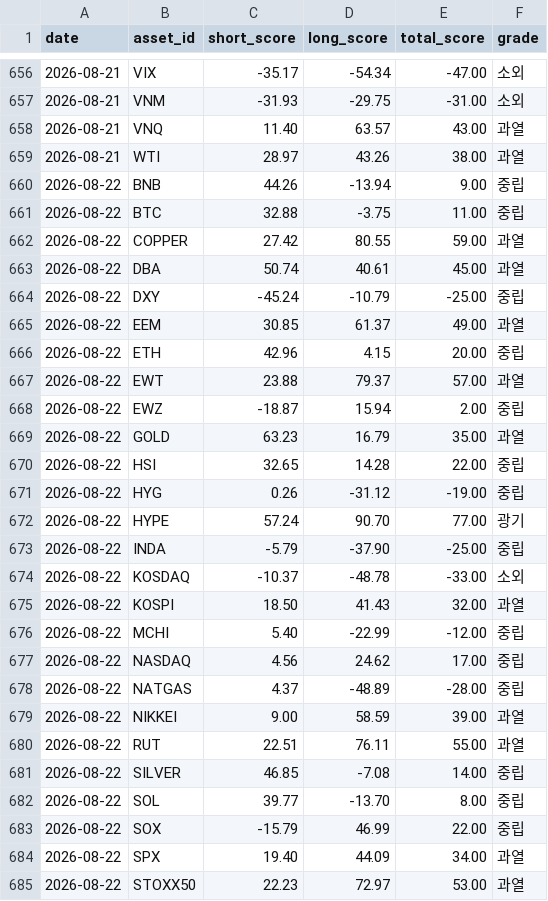
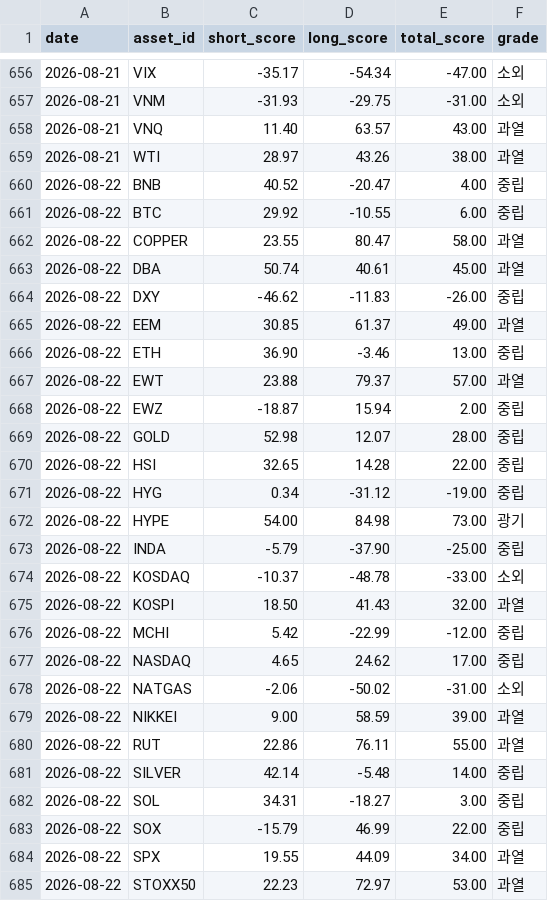
Before and after one commit to myungjungcrypto/overbought_oversold_assets, a CSV file: reports/history.csv, drawn as a sheet; only a part is shown, gaps mark what is left out; the diff covers the shown part only.

```diff
--- a/reports/history.csv
+++ b/reports/history.csv
@@ -659,15 +659,15 @@ date,asset_id,short_score,long_score,total_score,grade
 2026-08-21,WTI,28.97,43.26,38.00,과열
-2026-08-22,BNB,44.26,-13.94,9.00,중립
-2026-08-22,BTC,32.88,-3.75,11.00,중립
-2026-08-22,COPPER,27.42,80.55,59.00,과열
+2026-08-22,BNB,40.52,-20.47,4.00,중립
+2026-08-22,BTC,29.92,-10.55,6.00,중립
+2026-08-22,COPPER,23.55,80.47,58.00,과열
 2026-08-22,DBA,50.74,40.61,45.00,과열
-2026-08-22,DXY,-45.24,-10.79,-25.00,중립
+2026-08-22,DXY,-46.62,-11.83,-26.00,중립
 2026-08-22,EEM,30.85,61.37,49.00,과열
-2026-08-22,ETH,42.96,4.15,20.00,중립
+2026-08-22,ETH,36.90,-3.46,13.00,중립
 2026-08-22,EWT,23.88,79.37,57.00,과열
 2026-08-22,EWZ,-18.87,15.94,2.00,중립
-2026-08-22,GOLD,63.23,16.79,35.00,과열
+2026-08-22,GOLD,52.98,12.07,28.00,중립
 2026-08-22,HSI,32.65,14.28,22.00,중립
-2026-08-22,HYG,0.26,-31.12,-19.00,중립
-2026-08-22,HYPE,57.24,90.70,77.00,광기
+2026-08-22,HYG,0.34,-31.12,-19.00,중립
+2026-08-22,HYPE,54.00,84.98,73.00,광기
 2026-08-22,INDA,-5.79,-37.90,-25.00,중립
@@ -675,11 +675,11 @@ date,asset_id,short_score,long_score,total_score,grade
 2026-08-22,KOSPI,18.50,41.43,32.00,과열
-2026-08-22,MCHI,5.40,-22.99,-12.00,중립
-2026-08-22,NASDAQ,4.56,24.62,17.00,중립
-2026-08-22,NATGAS,4.37,-48.89,-28.00,중립
+2026-08-22,MCHI,5.42,-22.99,-12.00,중립
+2026-08-22,NASDAQ,4.65,24.62,17.00,중립
+2026-08-22,NATGAS,-2.06,-50.02,-31.00,소외
 2026-08-22,NIKKEI,9.00,58.59,39.00,과열
-2026-08-22,RUT,22.51,76.11,55.00,과열
-2026-08-22,SILVER,46.85,-7.08,14.00,중립
-2026-08-22,SOL,39.77,-13.70,8.00,중립
+2026-08-22,RUT,22.86,76.11,55.00,과열
+2026-08-22,SILVER,42.14,-5.48,14.00,중립
+2026-08-22,SOL,34.31,-18.27,3.00,중립
 2026-08-22,SOX,-15.79,46.99,22.00,중립
-2026-08-22,SPX,19.40,44.09,34.00,과열
+2026-08-22,SPX,19.55,44.09,34.00,과열
 2026-08-22,STOXX50,22.23,72.97,53.00,과열
```
Also changed, not shown: 4 edited cells elsewhere in this file, 8 other files.
